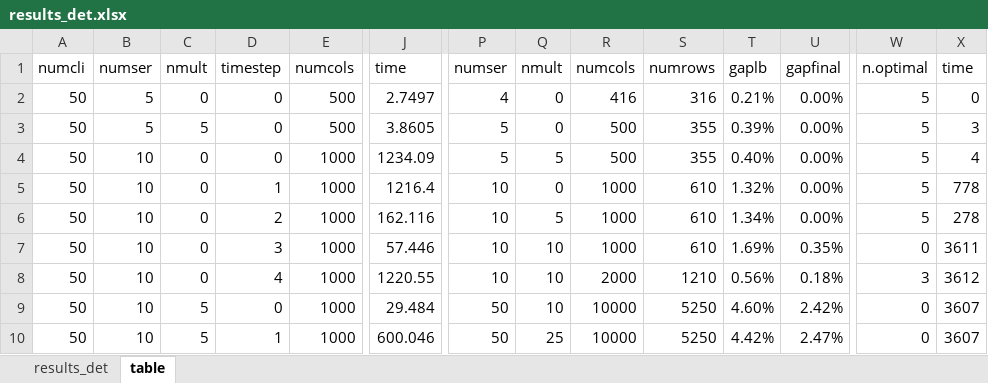
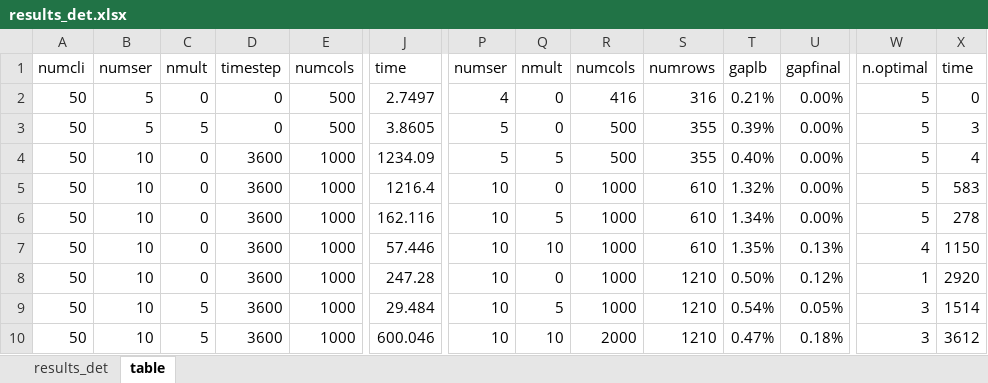
Before and after one commit to maniezzo/GDOforecast, an Excel workbook: stochastic/results_det.xlsx, sheet table, drawn as a sheet; only a part is shown, gaps mark what is left out; values as stored, in another font and other column widths than the file's, no borders; the diff covers the shown part only; the diff names each change by its address in the sheet, - before the commit and + after, or states it on an @@ line.

```diff
--- a/stochastic/results_det.xlsx (sheet table)
+++ b/stochastic/results_det.xlsx (sheet table)
-D4: 0
+D4: 3600
-D5: 1
+D5: 3600
-X5: 778
+X5: 583
-D6: 2
+D6: 3600
-D7: 3
+D7: 3600
-T7: 1.69%
+T7: 1.35%
-U7: 0.35%
+U7: 0.13%
-W7: 0
+W7: 4
-X7: 3611
+X7: 1150
-D8: 4
+D8: 3600
-J8: 1220.55
+J8: 247.28
-Q8: 10
+Q8: 0
-R8: 2000
+R8: 1000
-T8: 0.56%
+T8: 0.50%
-U8: 0.18%
+U8: 0.12%
-W8: 3
+W8: 1
-X8: 3612
+X8: 2920
-D9: 0
+D9: 3600
-P9:P10: 50
+P9:P10: 10
-Q9: 10
+Q9: 5
-R9: 10000
+R9: 1000
-S9:S10: 5250
+S9:S10: 1210
-T9: 4.60%
+T9: 0.54%
-U9: 2.42%
+U9: 0.05%
-W9:W10: 0
+W9:W10: 3
-X9: 3607
+X9: 1514
-D10: 1
+D10: 3600
-Q10: 25
+Q10: 10
-R10: 10000
+R10: 2000
-T10: 4.42%
+T10: 0.47%
-U10: 2.47%
+U10: 0.18%
-X10: 3607
+X10: 3612
```
Also changed, not shown: 11 added rows, 10 removed rows and 175 edited cells elsewhere in this sheet, formulas that keep their value, 8 other files.
